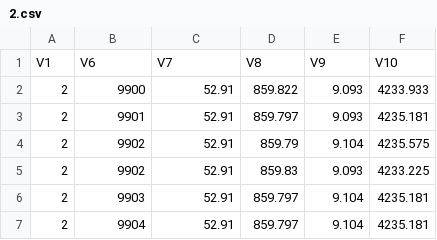
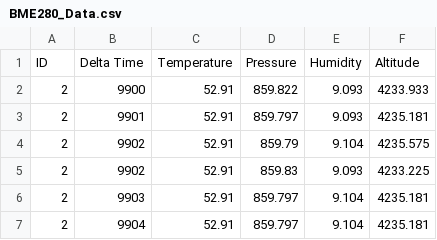
Before and after one commit to rit-spex/Hyperion-IREC-2018, a CSV file: IREC 2018 Flight/IREC 2018 RF Data/BME280_Data.csv (was IREC 2018 Flight/IREC 2018 RF Data/2.csv), drawn as a sheet; only a part is shown; removed rows and columns are numbered as before the commit, all else as after; the diff names each change by its address in the sheet, - before the commit and + after, or states it on an @@ line.

Commit message:
Fixed data

```diff
--- a/IREC 2018 Flight/IREC 2018 RF Data/2.csv
+++ b/IREC 2018 Flight/IREC 2018 RF Data/BME280_Data.csv
-row 1: V1 | V6 | V7 | V8 | V9 | V10
+row 1: ID | Delta Time | Temperature | Pressure | Humidity | Altitude
```
Also changed, not shown: IREC 2018 Flight/IREC 2018 RF Data/GPS_Data.csv, IREC 2018 Flight/IREC 2018 RF Data/StratoLogger_Data.csv.
